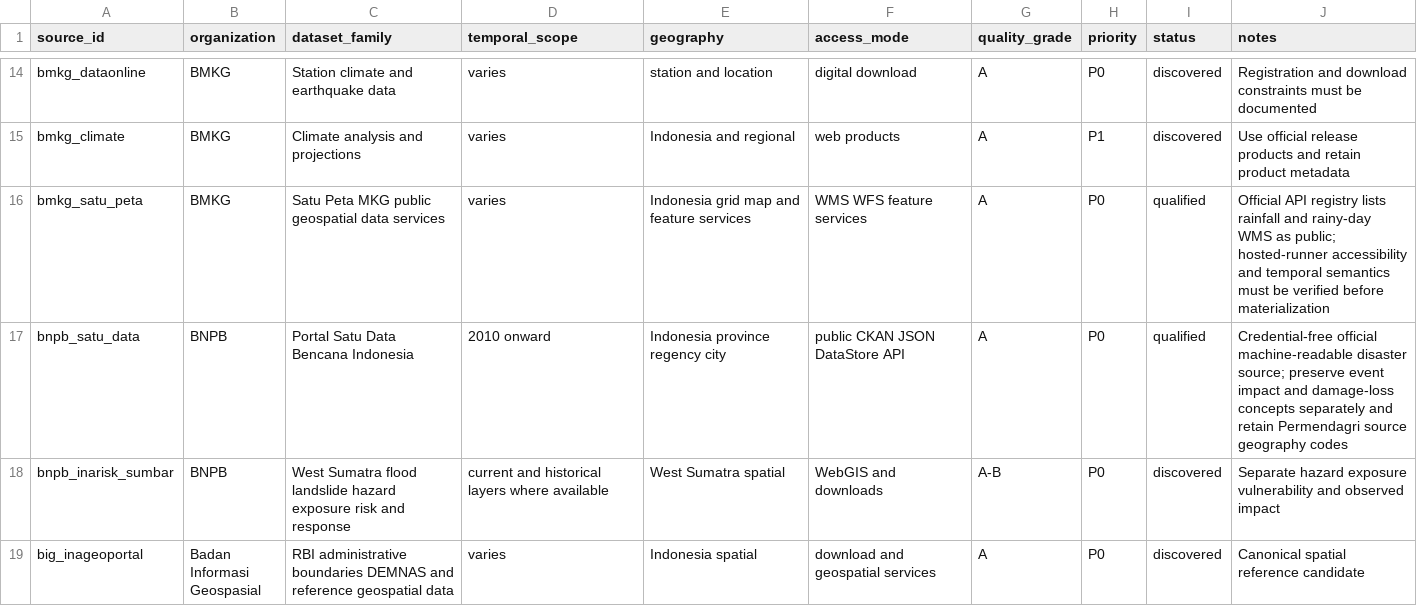
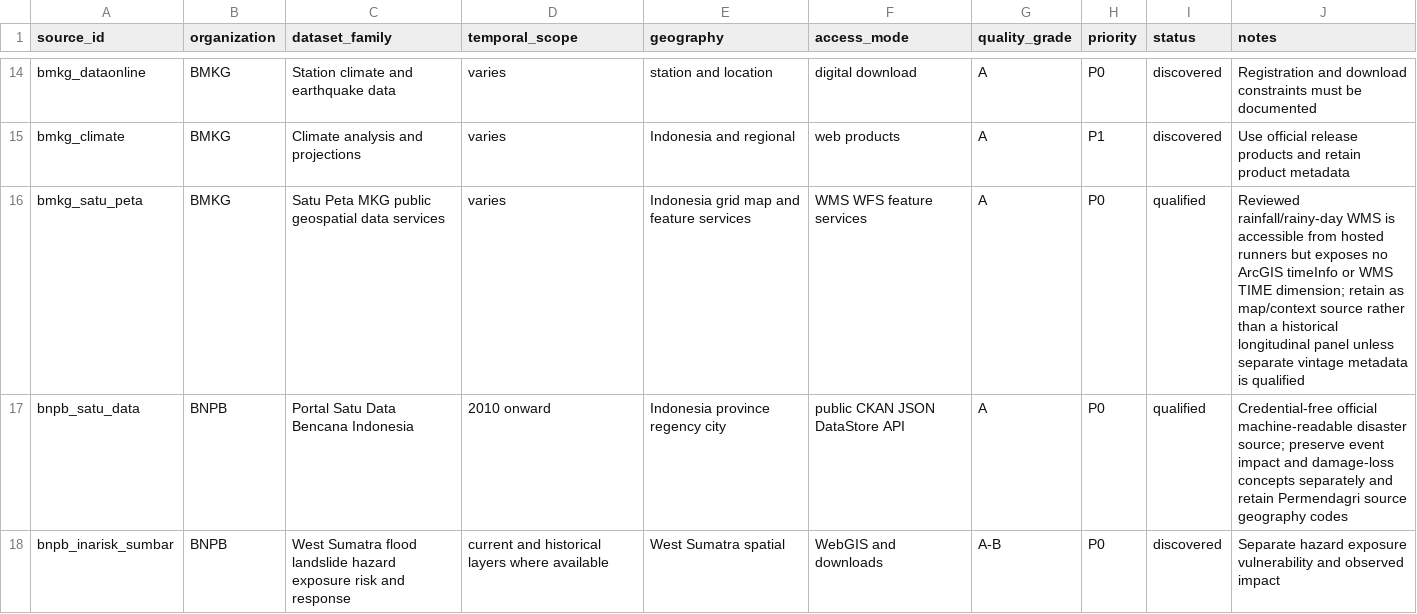
Before and after one commit to nabilrn/ranah-observatory, a CSV file: catalog/data-catalog.csv, drawn as a sheet; only a part is shown, gaps mark what is left out; the shorter side is filled out with more unchanged rows.

```diff
--- a/catalog/data-catalog.csv
+++ b/catalog/data-catalog.csv
@@ -15,3 +15,3 @@ bmkg_dataonline,BMKG,Station climate and earthquake data,varies,station and loca
 bmkg_climate,BMKG,Climate analysis and projections,varies,Indonesia and regional,web products,A,P1,discovered,Use official release products and retain product metadata
-bmkg_satu_peta,BMKG,Satu Peta MKG public geospatial data services,varies,Indonesia grid map and feature services,WMS WFS feature services,A,P0,qualified,Official API registry lists rainfall and rainy-day WMS as public; hosted-runner accessibility and temporal semantics must be verified before materialization
+bmkg_satu_peta,BMKG,Satu Peta MKG public geospatial data services,varies,Indonesia grid map and feature services,WMS WFS feature services,A,P0,qualified,Reviewed rainfall/rainy-day WMS is accessible from hosted runners but exposes no ArcGIS timeInfo or WMS TIME dimension; retain as map/context source rather than a historical longitudinal panel unless separate vintage metadata is qualified
 bnpb_satu_data,BNPB,Portal Satu Data Bencana Indonesia,2010 onward,Indonesia province regency city,public CKAN JSON DataStore API,A,P0,qualified,Credential-free official machine-readable disaster source; preserve event impact and damage-loss concepts separately and retain Permendagri source geography codes
```
Also changed, not shown: data/registries/disaster_sources.csv, 3 other files.
